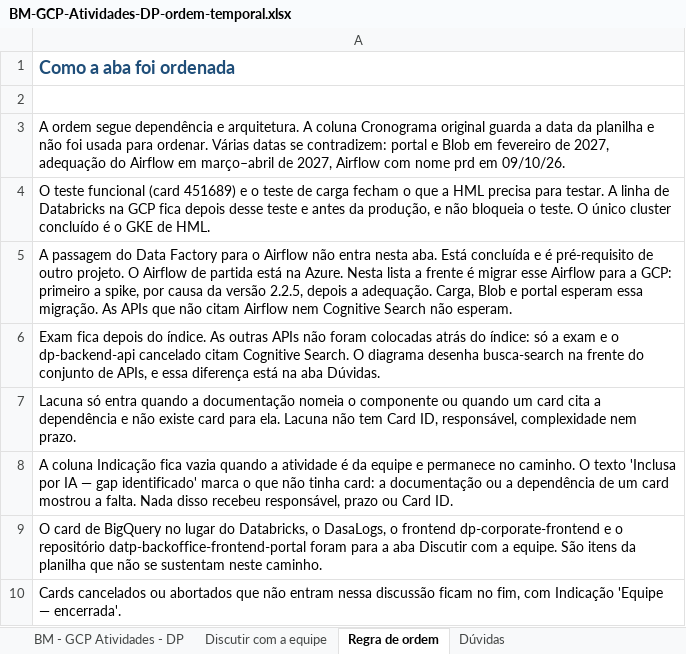
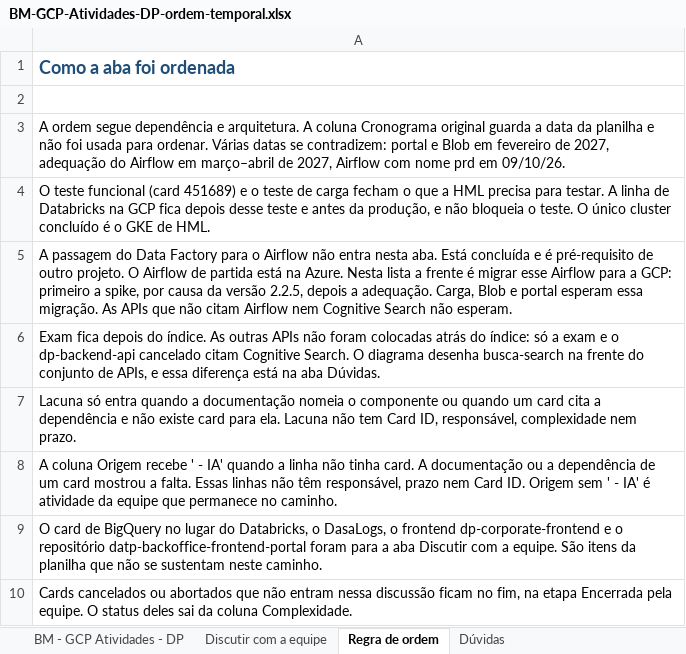
Before and after one commit to waneron/cartao-dasa-apresentacao, an Excel workbook: BM-GCP-Atividades-DP-ordem-temporal.xlsx, sheet Regra de ordem, drawn as a sheet; values as stored, in another font and other column widths than the file's, no borders; the diff names each change by its address in the sheet, - before the commit and + after, or states it on an @@ line.

```diff
--- a/BM-GCP-Atividades-DP-ordem-temporal.xlsx (sheet Regra de ordem)
+++ b/BM-GCP-Atividades-DP-ordem-temporal.xlsx (sheet Regra de ordem)
-A8: A coluna Indicação fica vazia quando a atividade é da equipe e permanece no caminho. O texto 'Inclusa por IA — gap identificado' marca o que não tinha card: a documentação ou a dependência de um card mostrou a falta. Nada disso recebeu responsável, prazo ou Card ID.
+A8: A coluna Origem recebe ' - IA' quando a linha não tinha card. A documentação ou a dependência de um card mostrou a falta. Essas linhas não têm responsável, prazo nem Card ID. Origem sem ' - IA' é atividade da equipe que permanece no caminho.
-A10: …no fim, com Indicação 'Equipe — encerrada'.
+A10: …no fim, na etapa Encerrada pela equipe. O status deles sai da coluna Complexidade.
```
Also changed, not shown: sheet BM - GCP Atividades - DP, sheet Discutir com a equipe, 1 other file.
